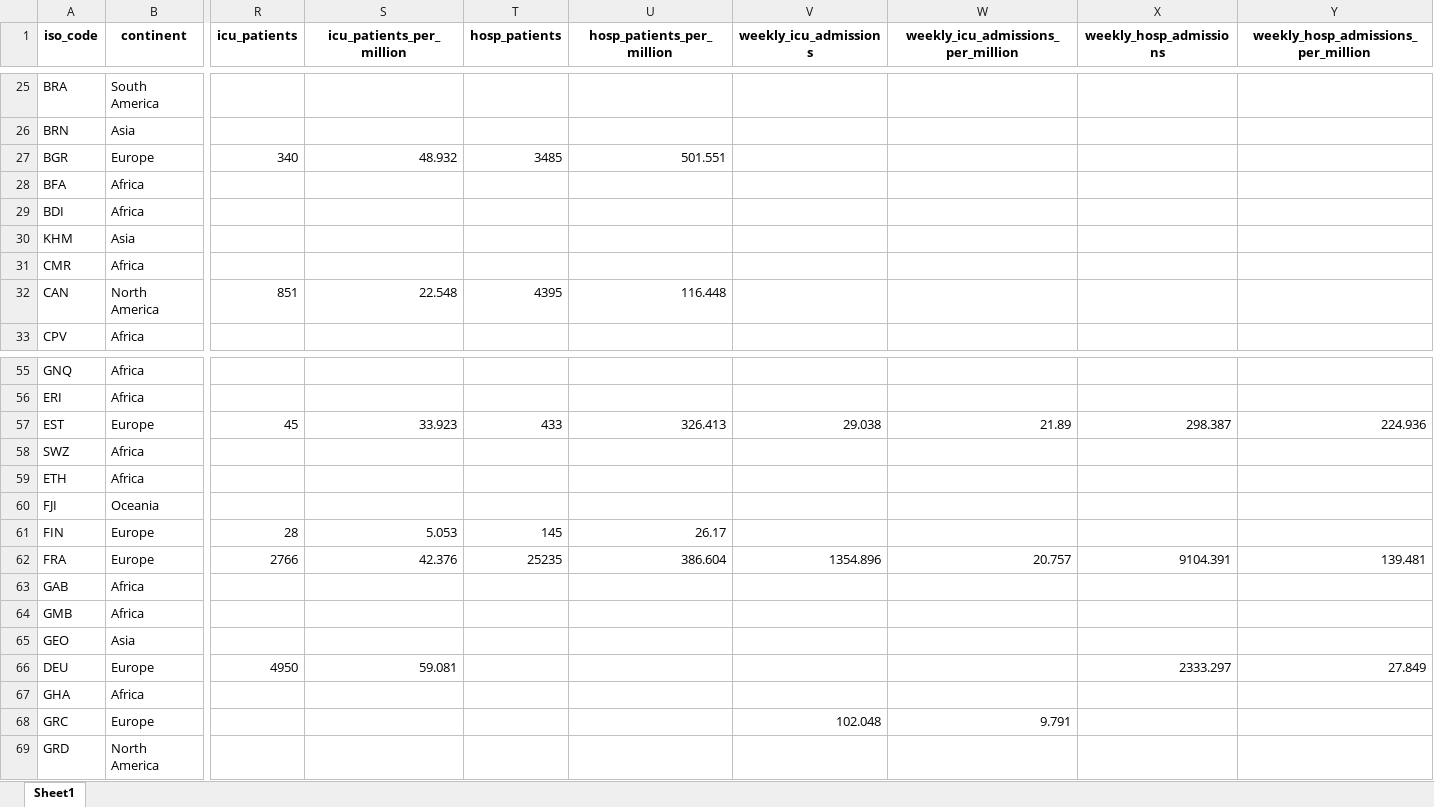
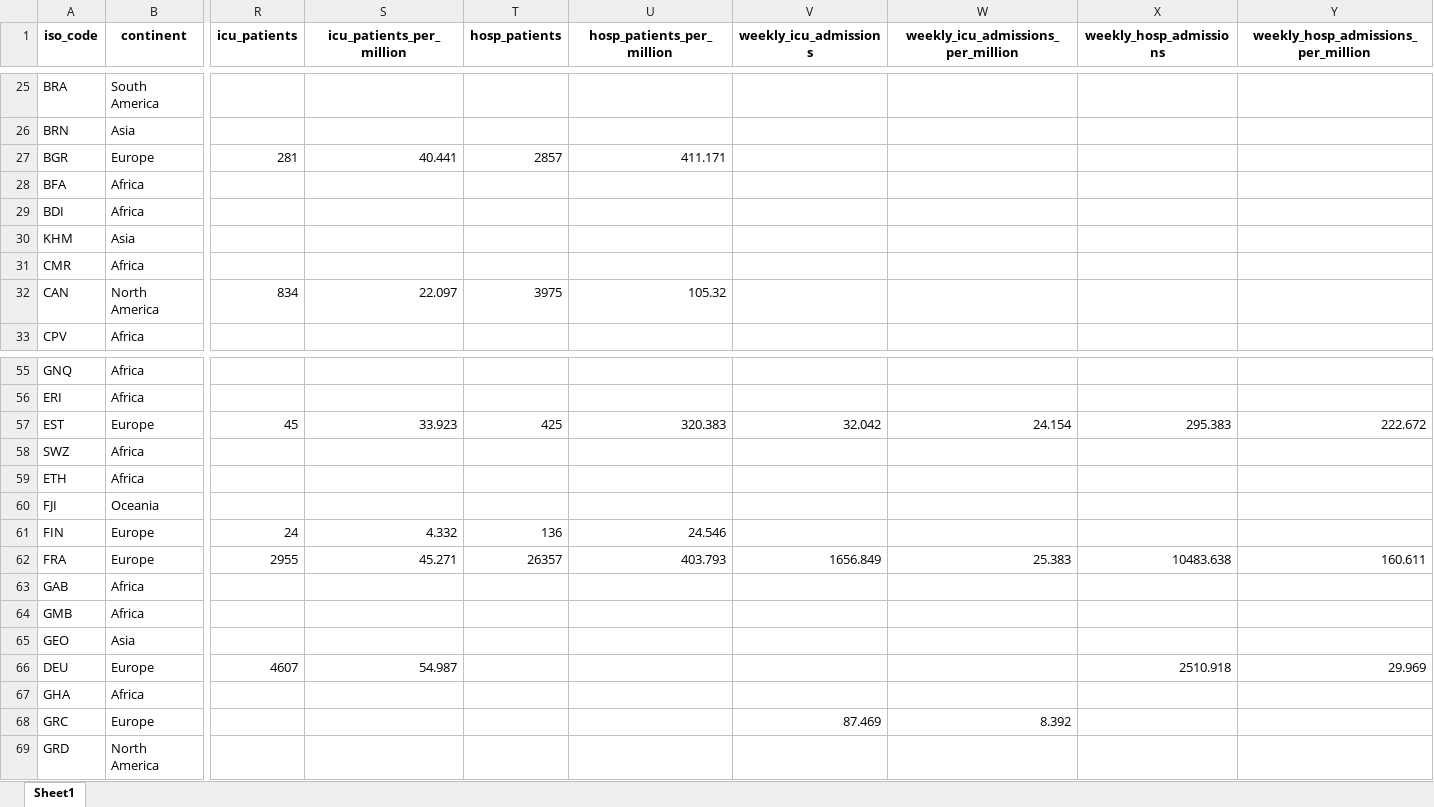
Before and after one commit to owid/covid-19-data, an Excel workbook: public/data/latest/owid-covid-latest.xlsx, sheet Sheet1, drawn as a sheet; only a part is shown, gaps mark what is left out; values as stored, in another font and other column widths than the file's, no borders; the diff covers the shown part only; the diff names each change by its address in the sheet, - before the commit and + after, or states it on an @@ line.

```diff
--- a/public/data/latest/owid-covid-latest.xlsx (sheet Sheet1)
+++ b/public/data/latest/owid-covid-latest.xlsx (sheet Sheet1)
-R27 (icu_patients): 340
+R27 (icu_patients): 281
-S27 (icu_patients_per_million): 48.932
+S27 (icu_patients_per_million): 40.441
-T27 (hosp_patients): 3485
+T27 (hosp_patients): 2857
-U27 (hosp_patients_per_million): 501.551
+U27 (hosp_patients_per_million): 411.171
-R32 (icu_patients): 851
+R32 (icu_patients): 834
-S32 (icu_patients_per_million): 22.548
+S32 (icu_patients_per_million): 22.097
-T32 (hosp_patients): 4395
+T32 (hosp_patients): 3975
-U32 (hosp_patients_per_million): 116.448
+U32 (hosp_patients_per_million): 105.32
-T57 (hosp_patients): 433
+T57 (hosp_patients): 425
-U57 (hosp_patients_per_million): 326.413
+U57 (hosp_patients_per_million): 320.383
-V57 (weekly_icu_admissions): 29.038
+V57 (weekly_icu_admissions): 32.042
-W57: 21.89
+W57: 24.154
-X57 (weekly_hosp_admissions): 298.387
+X57 (weekly_hosp_admissions): 295.383
-Y57: 224.936
+Y57: 222.672
-R61 (icu_patients): 28
+R61 (icu_patients): 24
-S61 (icu_patients_per_million): 5.053
+S61 (icu_patients_per_million): 4.332
-T61 (hosp_patients): 145
+T61 (hosp_patients): 136
-U61 (hosp_patients_per_million): 26.17
+U61 (hosp_patients_per_million): 24.546
-R62 (icu_patients): 2766
+R62 (icu_patients): 2955
-S62 (icu_patients_per_million): 42.376
+S62 (icu_patients_per_million): 45.271
-T62 (hosp_patients): 25235
+T62 (hosp_patients): 26357
-U62 (hosp_patients_per_million): 386.604
+U62 (hosp_patients_per_million): 403.793
-V62 (weekly_icu_admissions): 1354.896
+V62 (weekly_icu_admissions): 1656.849
-W62: 20.757
+W62: 25.383
-X62 (weekly_hosp_admissions): 9104.391
+X62 (weekly_hosp_admissions): 10483.638
-Y62: 139.481
+Y62: 160.611
-R66 (icu_patients): 4950
+R66 (icu_patients): 4607
-S66 (icu_patients_per_million): 59.081
+S66 (icu_patients_per_million): 54.987
-X66 (weekly_hosp_admissions): 2333.297
+X66 (weekly_hosp_admissions): 2510.918
-Y66: 27.849
+Y66: 29.969
-V68 (weekly_icu_admissions): 102.048
+V68 (weekly_icu_admissions): 87.469
-W68: 9.791
+W68: 8.392
```
Also changed, not shown: 153 edited cells elsewhere in this sheet, 6 other files.
